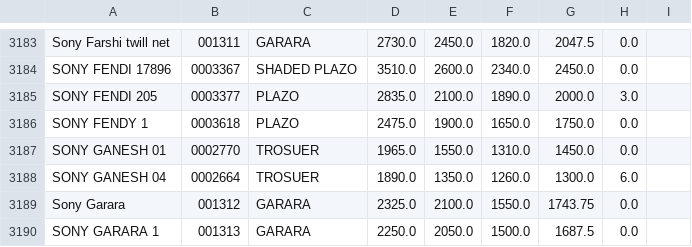
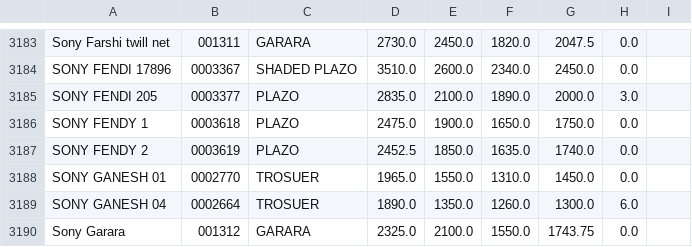
Before and after one commit to srfashoinned/srpsdlist, a CSV file: stock.csv, drawn as a sheet; only a part is shown, gaps mark what is left out; the shorter side is filled out with more unchanged rows.

Commit message:
Auto stock update

```diff
--- a/stock.csv
+++ b/stock.csv
@@ -3186,2 +3186,3 @@ SONY FENDI 205,0003377,PLAZO,2835.0,2100.0,1890.0,2000.0,3.0
 SONY FENDY 1,0003618,PLAZO,2475.0,1900.0,1650.0,1750.0,0.0
+SONY FENDY 2,0003619,PLAZO,2452.5,1850.0,1635.0,1740.0,0.0
 SONY GANESH 01,0002770,TROSUER,1965.0,1550.0,1310.0,1450.0,0.0
```
Also changed, not shown: 1 other file.
